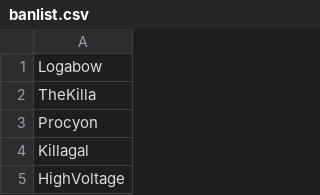
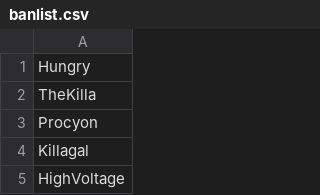
Before and after one commit to Variable-Quality/SC2-Lobby-Manager, a CSV file: bin/banlist.csv, drawn as a sheet; only a part is shown.

```diff
--- a/bin/banlist.csv
+++ b/bin/banlist.csv
@@ -1,2 +1,2 @@
-Logabow
+Hungry
 TheKilla
```
Also changed, not shown: 1 other file.
